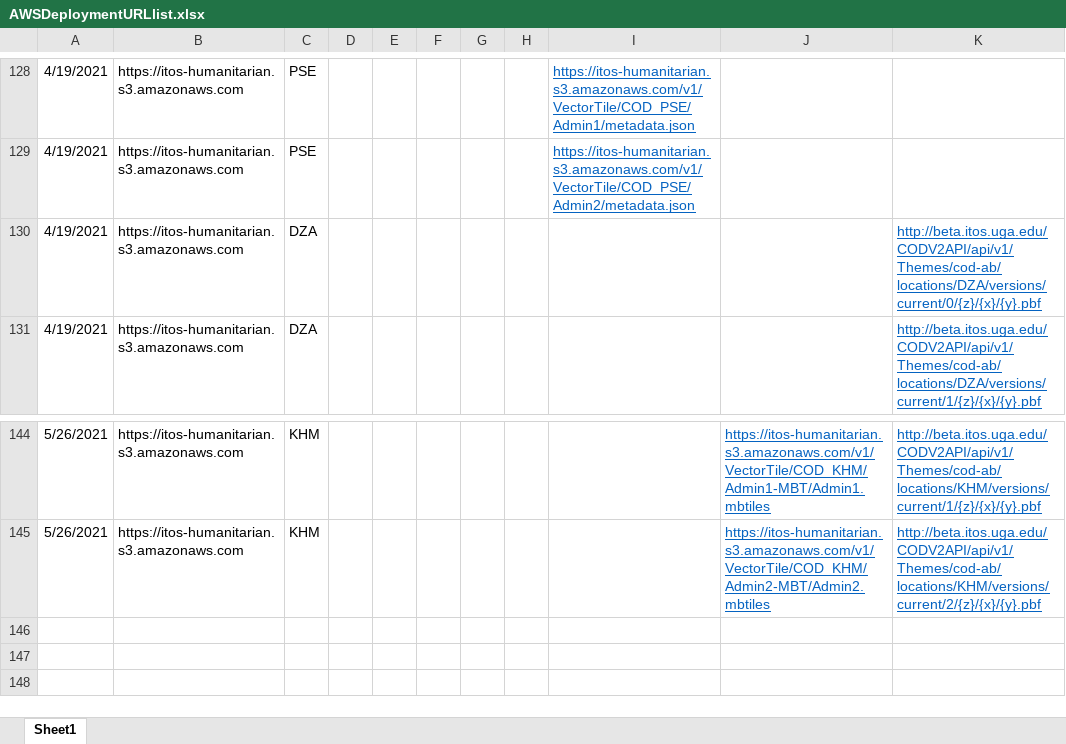
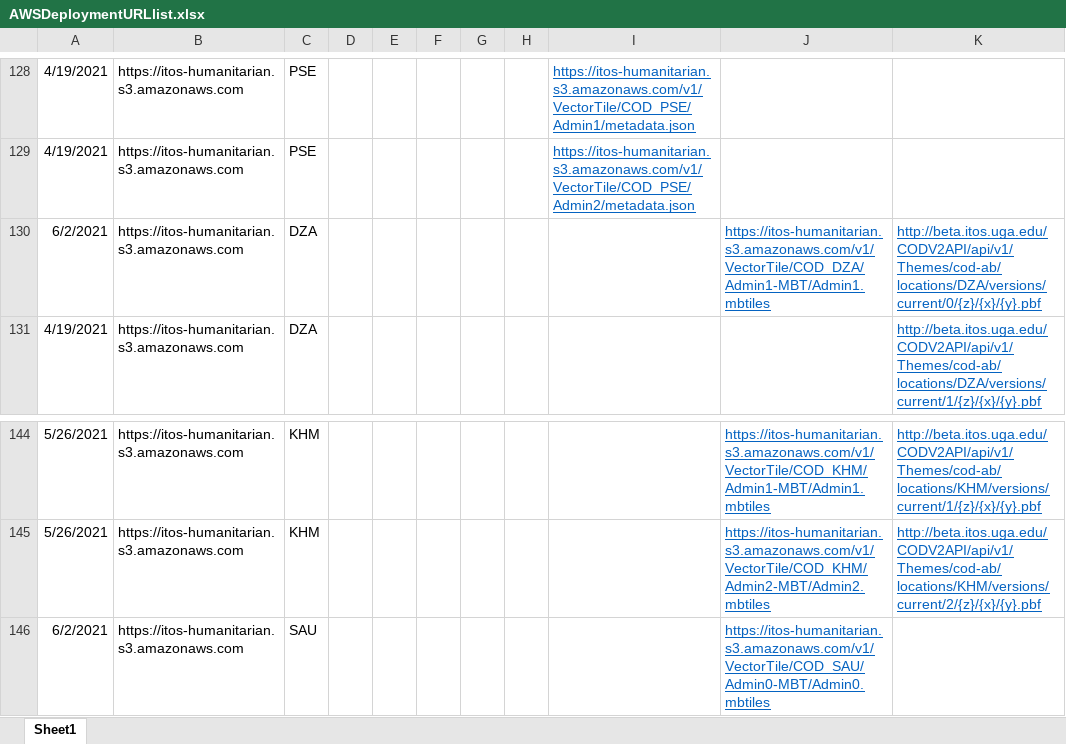
Before and after one commit to UGA-ITOSHumanitarianGIS/mapservicedoc, an Excel workbook: Data/AWSDeploymentURLlist.xlsx, sheet Sheet1, drawn as a sheet; only a part is shown, gaps mark what is left out; values as stored, in another font and other column widths than the file's, no borders; the diff names each change by its address in the sheet, - before the commit and + after, or states it on an @@ line.

Commit message:
Update AWSDeploymentURLlist.xlsx
SAU Admin 0 (Saudi Arabia)
DZA Admin 1 (Algeria)

```diff
--- a/Data/AWSDeploymentURLlist.xlsx (sheet Sheet1)
+++ b/Data/AWSDeploymentURLlist.xlsx (sheet Sheet1)
-A130: 4/19/2021
+A130: 6/2/2021
-J130: (empty)
+J130: https://itos-humanitarian.s3.amazonaws.com/v1/VectorTile/COD_DZA/Admin1-MBT/Admin1.mbtiles
+row 146: 6/2/2021 | https://itos-humanitarian.s3.amazonaws.com | SAU |  |  |  |  |  |  | https://itos-humanitarian.s3.amazonaws.com/v1/VectorTile/COD_SAU/Admin0-MBT/Admin0.mbtiles
```
